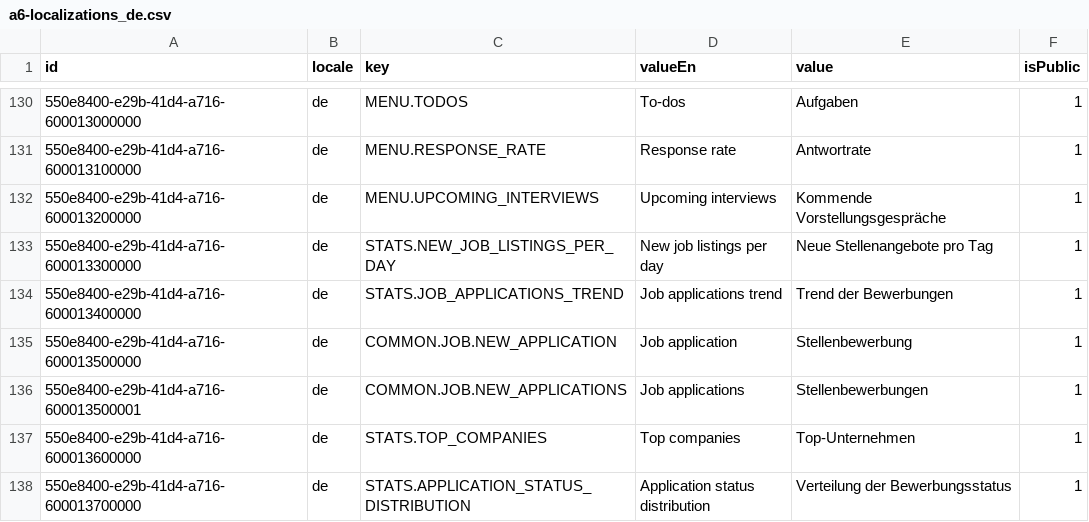
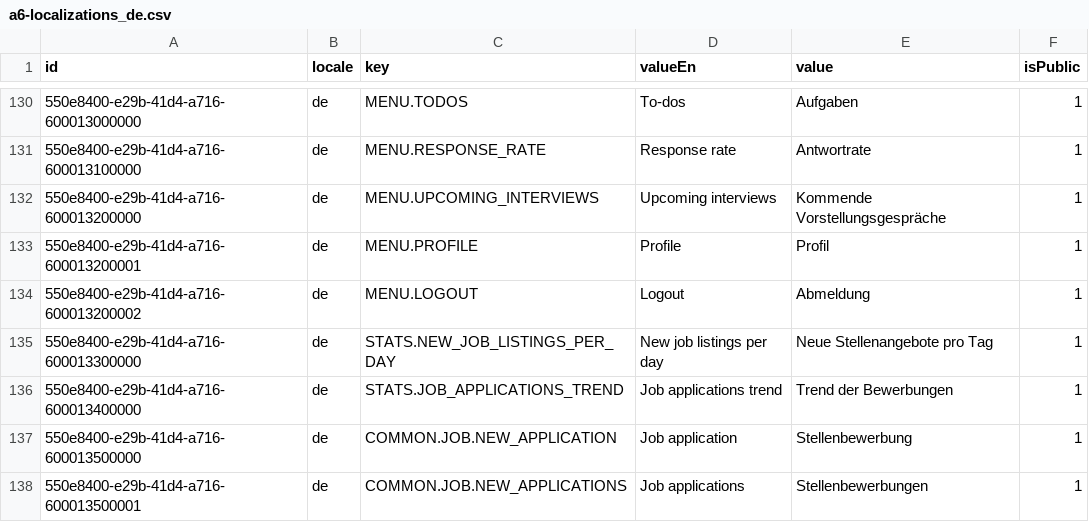
Before and after one commit to oleksandramarty/JobPathfinderApp, a CSV file: WebApi/CommonModule/CommonModule.Provision/InitData/Localizations/a6-localizations_de.csv, drawn as a sheet; only a part is shown, gaps mark what is left out; the shorter side is filled out with more unchanged rows.

```diff
--- a/WebApi/CommonModule/CommonModule.Provision/InitData/Localizations/a6-localizations_de.csv
+++ b/WebApi/CommonModule/CommonModule.Provision/InitData/Localizations/a6-localizations_de.csv
@@ -132,2 +132,4 @@ id;locale;key;valueEn;value;isPublic;
 550e8400-e29b-41d4-a716-600013200000;de;MENU.UPCOMING_INTERVIEWS;Upcoming interviews;Kommende Vorstellungsgespräche;1;
+550e8400-e29b-41d4-a716-600013200001;de;MENU.PROFILE;Profile;Profil;1;
+550e8400-e29b-41d4-a716-600013200002;de;MENU.LOGOUT;Logout;Abmeldung;1;
 550e8400-e29b-41d4-a716-600013300000;de;STATS.NEW_JOB_LISTINGS_PER_DAY;New job listings per day;Neue Stellenangebote pro Tag;1;
```
Also changed, not shown: WebApi/CommonModule/CommonModule.Provision/InitData/Localizations/a2-localizations_es.csv, WebApi/CommonModule/CommonModule.Provision/InitData/Localizations/a3-localizations_fr.csv, 56 other files.
